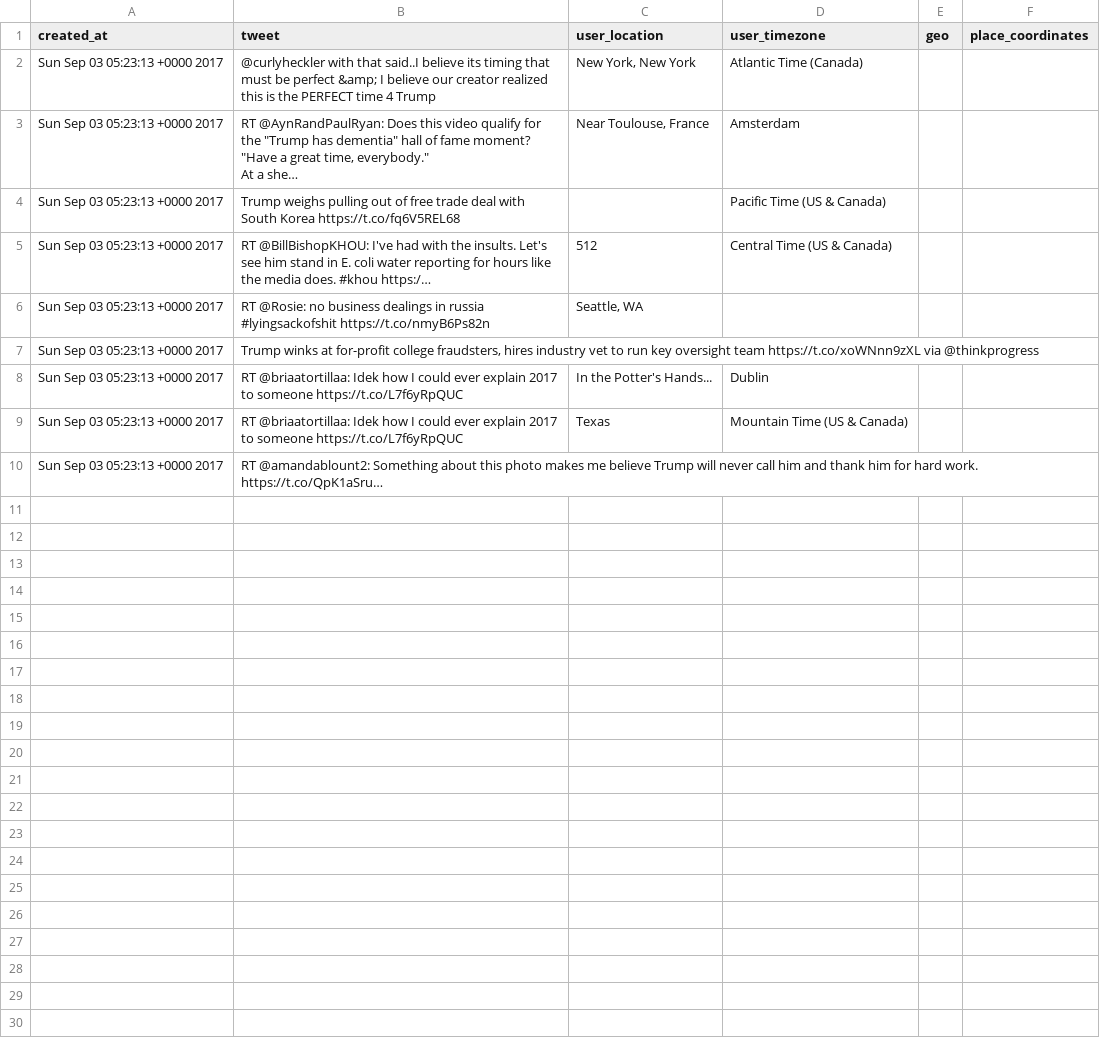
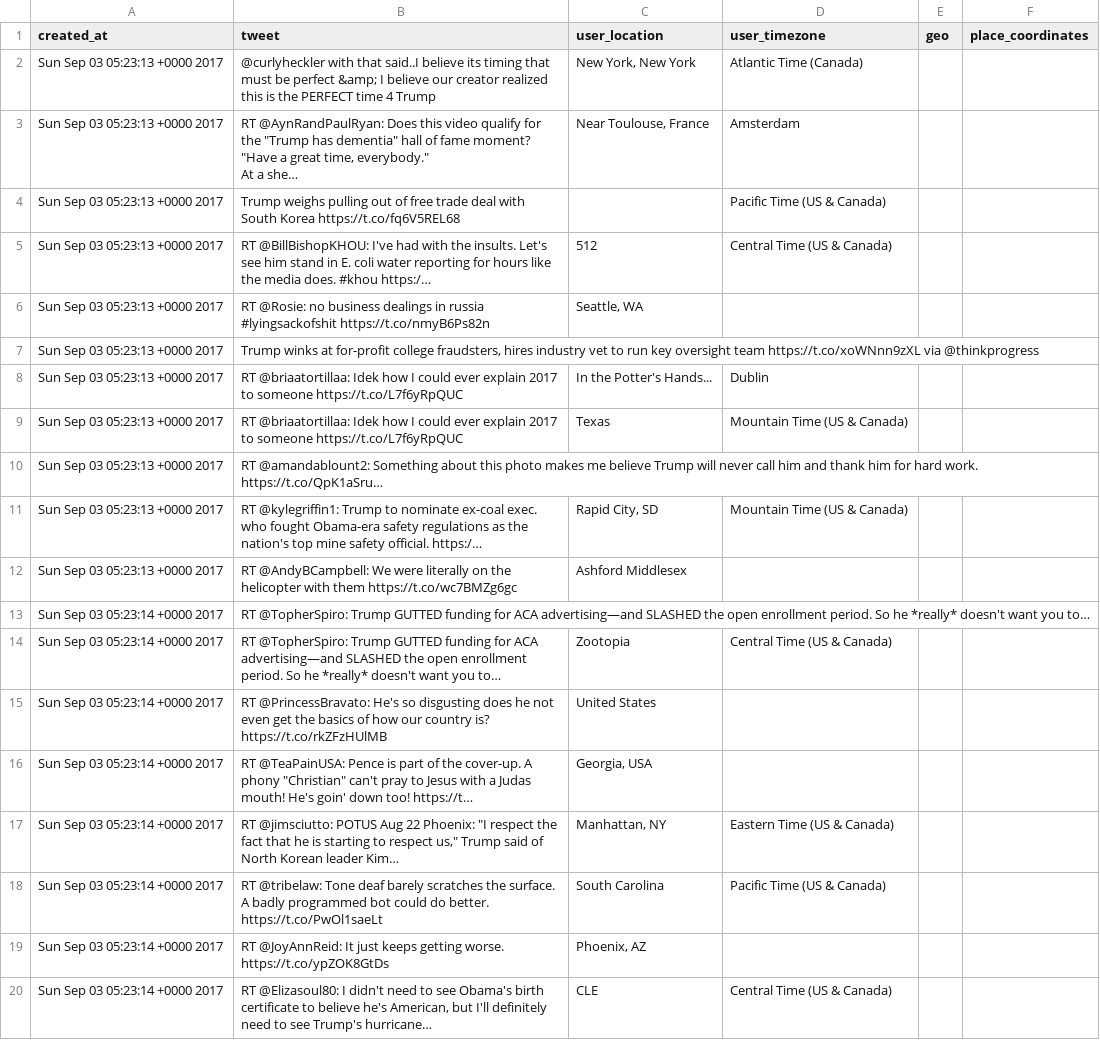
Before and after one commit to rmit-s3375357-khoa-tran/fb-data-analytics, a CSV file: public/raw_data_for_pauline hanson.csv, drawn as a sheet.

```diff
--- a/public/raw_data_for_pauline hanson.csv
+++ b/public/raw_data_for_pauline hanson.csv
@@ -13 +13,11 @@ At a she… ","Near Toulouse, France",Amsterdam,,,
 "Sun Sep 03 05:23:13 +0000 2017","RT @amandablount2: Something about this photo makes me believe Trump will never call him and thank him for hard work. https://t.co/QpK1aSru…",,,,,
+"Sun Sep 03 05:23:13 +0000 2017","RT @kylegriffin1: Trump to nominate ex-coal exec. who fought Obama-era safety regulations as the nation's top mine safety official. https:/…","Rapid City, SD","Mountain Time (US & Canada)",,,
+"Sun Sep 03 05:23:13 +0000 2017","RT @AndyBCampbell: We were literally on the helicopter with them https://t.co/wc7BMZg6gc","Ashford Middlesex ",,,,
+"Sun Sep 03 05:23:14 +0000 2017","RT @TopherSpiro: Trump GUTTED funding for ACA advertising—and SLASHED the open enrollment period. So he *really* doesn't want you to… ",,,,,
+"Sun Sep 03 05:23:14 +0000 2017","RT @TopherSpiro: Trump GUTTED funding for ACA advertising—and SLASHED the open enrollment period. So he *really* doesn't want you to… ",Zootopia,"Central Time (US & Canada)",,,
+"Sun Sep 03 05:23:14 +0000 2017","RT @PrincessBravato: He's so disgusting does he not even get the basics of how our country is? https://t.co/rkZFzHUlMB","United States",,,,
+"Sun Sep 03 05:23:14 +0000 2017","RT @TeaPainUSA: Pence is part of the cover-up.  A phony ""Christian"" can't pray to Jesus with a Judas mouth!  He's goin' down too! https://t…","Georgia, USA",,,,
+"Sun Sep 03 05:23:14 +0000 2017","RT @jimsciutto: POTUS Aug 22 Phoenix: ""I respect the fact that he is starting to respect us,"" Trump said of North Korean leader Kim… ","Manhattan, NY","Eastern Time (US & Canada)",,,
+"Sun Sep 03 05:23:14 +0000 2017","RT @tribelaw: Tone deaf barely scratches the surface. A badly programmed bot could do better. https://t.co/PwOl1saeLt","South Carolina","Pacific Time (US & Canada)",,,
+"Sun Sep 03 05:23:14 +0000 2017","RT @JoyAnnReid: It just keeps getting worse. https://t.co/ypZOK8GtDs","Phoenix, AZ",,,,
+"Sun Sep 03 05:23:14 +0000 2017","RT @Elizasoul80: I didn't need to see Obama's birth certificate to believe he's American, but I'll definitely need to see Trump's hurricane…","CLE ","Central Time (US & Canada)",,,
```
Also changed, not shown: 9 other files.
